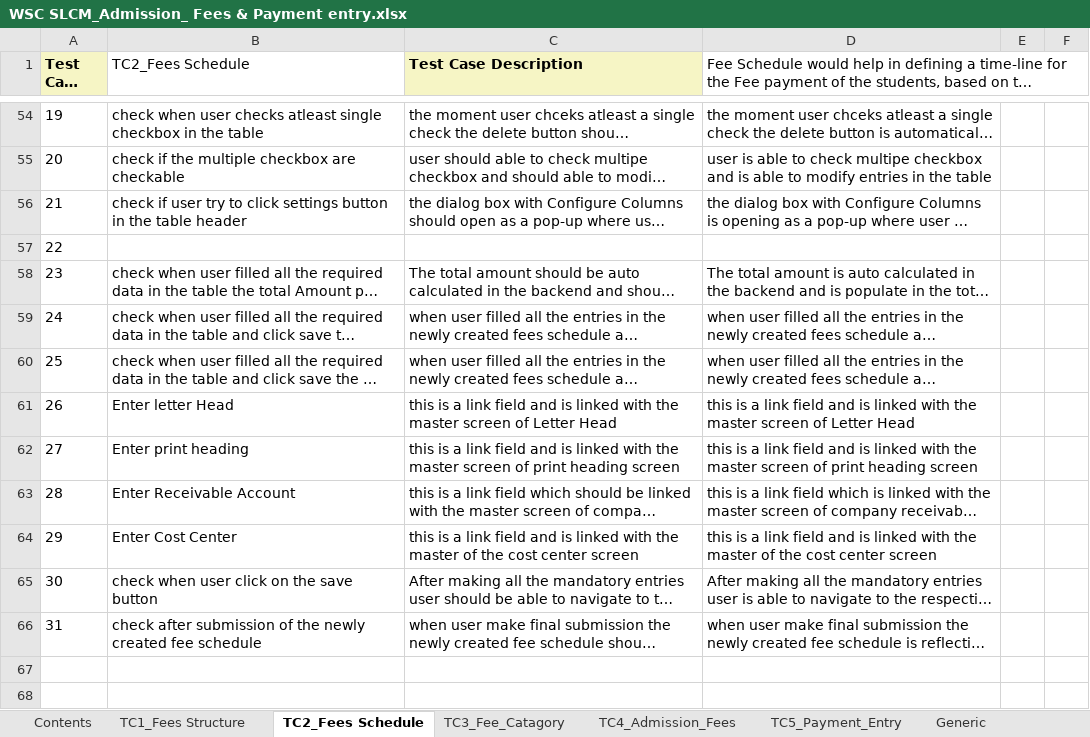
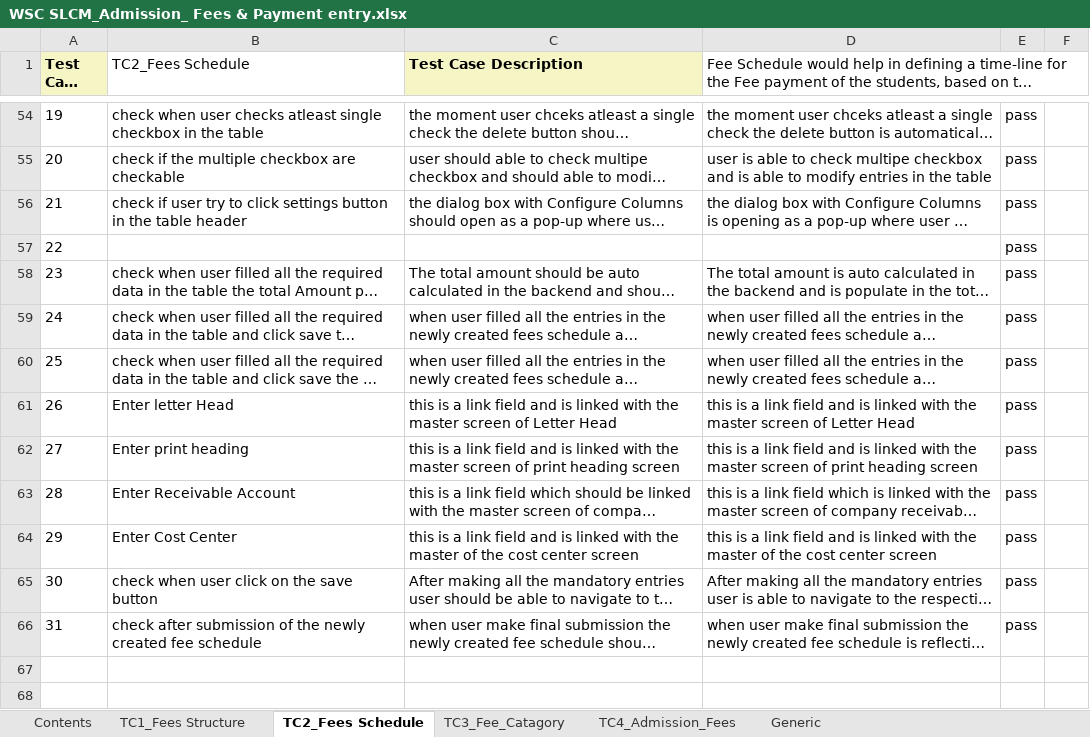
Before and after one commit to subhodeepGit/SOUL-Documents, an Excel workbook: WSC/Test Report/SLCM/WSC SLCM_Admission_ Fees & Payment entry.xlsx, sheet TC2_Fees Schedule, drawn as a sheet; only a part is shown, gaps mark what is left out; long unchanged cells end in …; values as stored, in another font and other column widths than the file's, no borders; the diff covers the shown part only; the diff names each change by its address in the sheet, - before the commit and + after, or states it on an @@ line.

```diff
--- a/WSC/Test Report/SLCM/WSC SLCM_Admission_ Fees & Payment entry.xlsx (sheet TC2_Fees Schedule)
+++ b/WSC/Test Report/SLCM/WSC SLCM_Admission_ Fees & Payment entry.xlsx (sheet TC2_Fees Schedule)
-sheet tab: TC5_Payment_Entry
-E54:E66: (empty)
+E54:E66: pass
```
Also changed, not shown: 24 edited cells elsewhere in this sheet.
